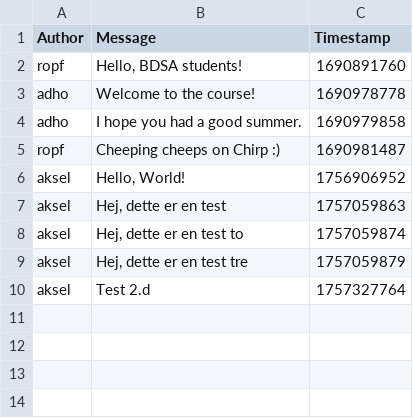
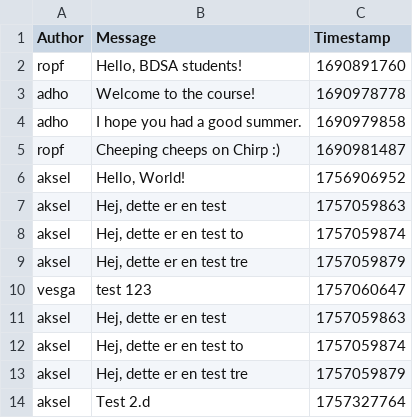
Before and after one commit to ITU-BDSA2025-GROUP16/Chirp, a CSV file: Chirp.CLI/data/chirp_cli_db.csv, drawn as a sheet; the diff names each change by its address in the sheet, - before the commit and + after, or states it on an @@ line.

```diff
--- a/Chirp.CLI/data/chirp_cli_db.csv
+++ b/Chirp.CLI/data/chirp_cli_db.csv
+row 10: vesga | test 123 | 1757060647
+row 11: aksel | Hej, dette er en test | 1757059863
+row 12: aksel | Hej, dette er en test to | 1757059874
+row 13: aksel | Hej, dette er en test tre | 1757059879
```
Also changed, not shown: 2 other files.
